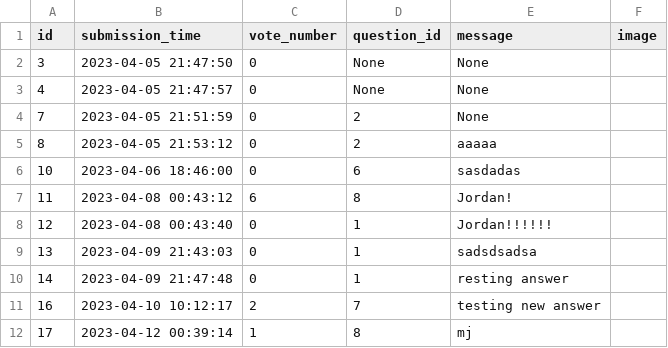
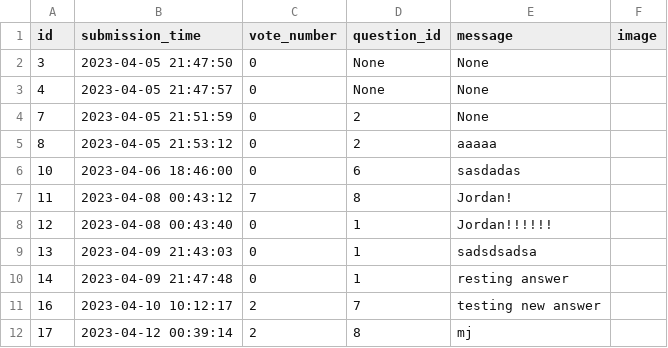
Before and after one commit to RadekRo/ask-mate, a CSV file: data/answer.csv, drawn as a sheet.

```diff
--- a/data/answer.csv
+++ b/data/answer.csv
@@ -6,3 +6,3 @@ id,submission_time,vote_number,question_id,message,image
 10,2023-04-06 18:46:00,0,6,sasdadas,
-11,2023-04-08 00:43:12,6,8,Jordan!,
+11,2023-04-08 00:43:12,7,8,Jordan!,
 12,2023-04-08 00:43:40,0,1,Jordan!!!!!!,
@@ -11,2 +11,2 @@ id,submission_time,vote_number,question_id,message,image
 16,2023-04-10 10:12:17,2,7,testing new answer,
-17,2023-04-12 00:39:14,1,8,mj,
+17,2023-04-12 00:39:14,2,8,mj,
```
Also changed, not shown: data/question.csv, 3 other files.
